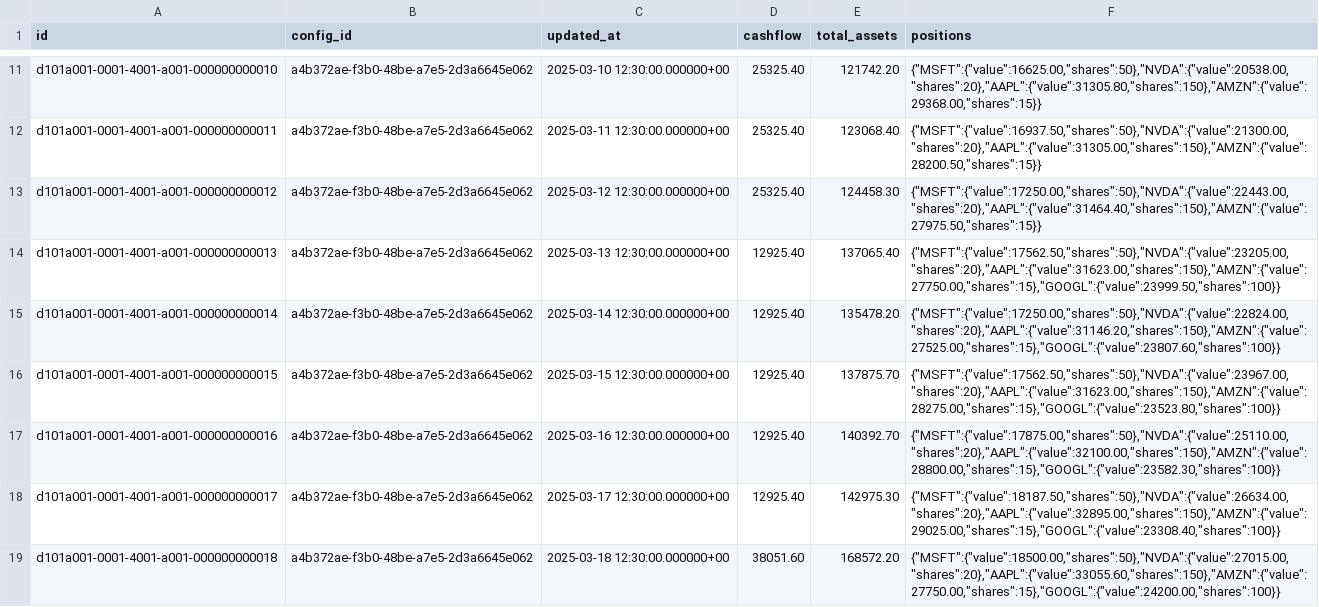
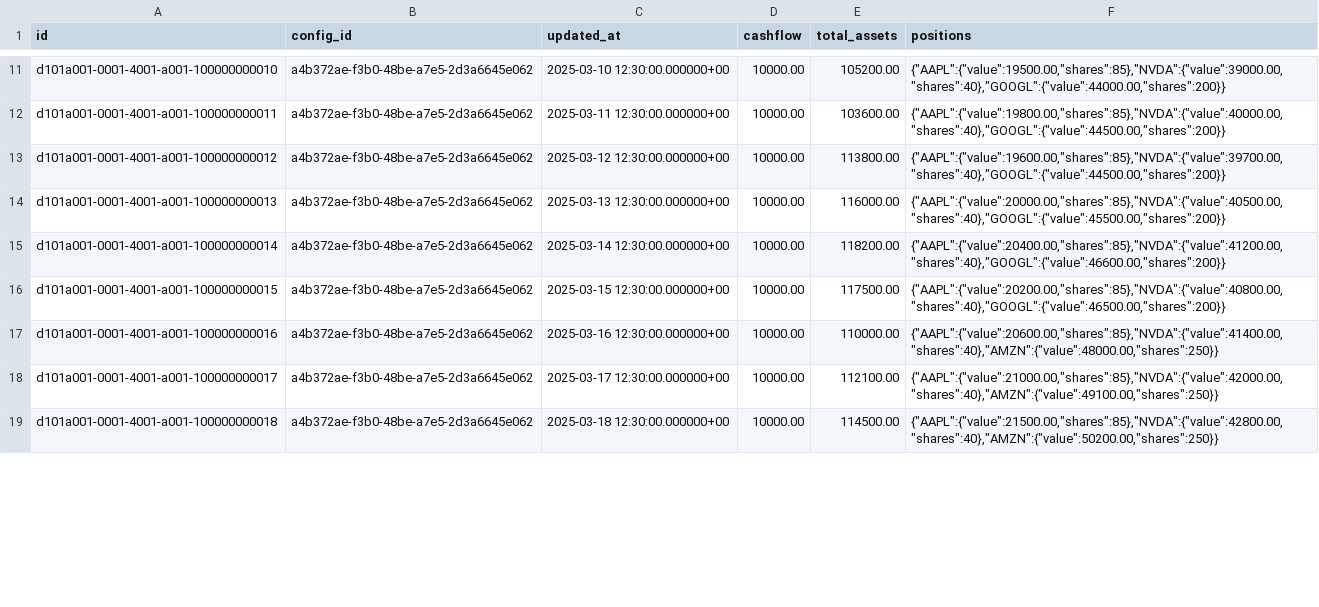
Before and after one commit to IatomicreactorI/deepfund, a CSV file: data/portfolio_rows.csv, drawn as a sheet; only a part is shown, gaps mark what is left out; the diff covers the shown part only; the diff names each change by its address in the sheet, - before the commit and + after, or states it on an @@ line.

```diff
--- a/data/portfolio_rows.csv
+++ b/data/portfolio_rows.csv
-A11 (id): d101a001-0001-4001-a001-000000000010
+A11 (id): d101a001-0001-4001-a001-100000000010
-D11:D13 (cashflow): 25325.40
+D11:D13 (cashflow): 10000.00
-E11 (total_assets): 121742.20
+E11 (total_assets): 105200.00
-F11 (positions): {"MSFT":{"value":16625.00,"shares":50},"NVDA":{"value":20538.00,"shares":20},"AAPL":{"value":31305.80,"shares":150},"AMZN":{"value":29368.00,"shares":15}}
+F11 (positions): {"AAPL":{"value":19500.00,"shares":85},"NVDA":{"value":39000.00,"shares":40},"GOOGL":{"value":44000.00,"shares":200}}
-A12 (id): d101a001-0001-4001-a001-000000000011
+A12 (id): d101a001-0001-4001-a001-100000000011
-E12 (total_assets): 123068.40
+E12 (total_assets): 103600.00
-F12 (positions): {"MSFT":{"value":16937.50,"shares":50},"NVDA":{"value":21300.00,"shares":20},"AAPL":{"value":31305.00,"shares":150},"AMZN":{"value":28200.50,"shares":15}}
+F12 (positions): {"AAPL":{"value":19800.00,"shares":85},"NVDA":{"value":40000.00,"shares":40},"GOOGL":{"value":44500.00,"shares":200}}
-A13 (id): d101a001-0001-4001-a001-000000000012
+A13 (id): d101a001-0001-4001-a001-100000000012
-E13 (total_assets): 124458.30
+E13 (total_assets): 113800.00
-F13 (positions): {"MSFT":{"value":17250.00,"shares":50},"NVDA":{"value":22443.00,"shares":20},"AAPL":{"value":31464.40,"shares":150},"AMZN":{"value":27975.50,"shares":15}}
+F13 (positions): {"AAPL":{"value":19600.00,"shares":85},"NVDA":{"value":39700.00,"shares":40},"GOOGL":{"value":44500.00,"shares":200}}
-A14 (id): d101a001-0001-4001-a001-000000000013
+A14 (id): d101a001-0001-4001-a001-100000000013
-D14:D18 (cashflow): 12925.40
+D14:D18 (cashflow): 10000.00
-E14 (total_assets): 137065.40
+E14 (total_assets): 116000.00
-F14 (positions): {"MSFT":{"value":17562.50,"shares":50},"NVDA":{"value":23205.00,"shares":20},"AAPL":{"value":31623.00,"shares":150},"AMZN":{"value":27750.00,"shares":15},"GOOGL":{"value":23999.50,"shares":100}}
+F14 (positions): {"AAPL":{"value":20000.00,"shares":85},"NVDA":{"value":40500.00,"shares":40},"GOOGL":{"value":45500.00,"shares":200}}
-A15 (id): d101a001-0001-4001-a001-000000000014
+A15 (id): d101a001-0001-4001-a001-100000000014
-E15 (total_assets): 135478.20
+E15 (total_assets): 118200.00
-F15 (positions): {"MSFT":{"value":17250.00,"shares":50},"NVDA":{"value":22824.00,"shares":20},"AAPL":{"value":31146.20,"shares":150},"AMZN":{"value":27525.00,"shares":15},"GOOGL":{"value":23807.60,"shares":100}}
+F15 (positions): {"AAPL":{"value":20400.00,"shares":85},"NVDA":{"value":41200.00,"shares":40},"GOOGL":{"value":46600.00,"shares":200}}
-A16 (id): d101a001-0001-4001-a001-000000000015
+A16 (id): d101a001-0001-4001-a001-100000000015
-E16 (total_assets): 137875.70
+E16 (total_assets): 117500.00
-F16 (positions): {"MSFT":{"value":17562.50,"shares":50},"NVDA":{"value":23967.00,"shares":20},"AAPL":{"value":31623.00,"shares":150},"AMZN":{"value":28275.00,"shares":15},"GOOGL":{"value":23523.80,"shares":100}}
+F16 (positions): {"AAPL":{"value":20200.00,"shares":85},"NVDA":{"value":40800.00,"shares":40},"GOOGL":{"value":46500.00,"shares":200}}
-A17 (id): d101a001-0001-4001-a001-000000000016
+A17 (id): d101a001-0001-4001-a001-100000000016
-E17 (total_assets): 140392.70
+E17 (total_assets): 110000.00
-F17 (positions): {"MSFT":{"value":17875.00,"shares":50},"NVDA":{"value":25110.00,"shares":20},"AAPL":{"value":32100.00,"shares":150},"AMZN":{"value":28800.00,"shares":15},"GOOGL":{"value":23582.30,"shares":100}}
+F17 (positions): {"AAPL":{"value":20600.00,"shares":85},"NVDA":{"value":41400.00,"shares":40},"AMZN":{"value":48000.00,"shares":250}}
-A18 (id): d101a001-0001-4001-a001-000000000017
+A18 (id): d101a001-0001-4001-a001-100000000017
-E18 (total_assets): 142975.30
+E18 (total_assets): 112100.00
-F18 (positions): {"MSFT":{"value":18187.50,"shares":50},"NVDA":{"value":26634.00,"shares":20},"AAPL":{"value":32895.00,"shares":150},"AMZN":{"value":29025.00,"shares":15},"GOOGL":{"value":23308.40,"shares":100}}
+F18 (positions): {"AAPL":{"value":21000.00,"shares":85},"NVDA":{"value":42000.00,"shares":40},"AMZN":{"value":49100.00,"shares":250}}
-A19 (id): d101a001-0001-4001-a001-000000000018
+A19 (id): d101a001-0001-4001-a001-100000000018
-D19 (cashflow): 38051.60
+D19 (cashflow): 10000.00
-E19 (total_assets): 168572.20
+E19 (total_assets): 114500.00
-F19 (positions): {"MSFT":{"value":18500.00,"shares":50},"NVDA":{"value":27015.00,"shares":20},"AAPL":{"value":33055.60,"shares":150},"AMZN":{"value":27750.00,"shares":15},"GOOGL":{"value":24200.00,"shares":100}}
+F19 (positions): {"AAPL":{"value":21500.00,"shares":85},"NVDA":{"value":42800.00,"shares":40},"AMZN":{"value":50200.00,"shares":250}}
```
Also changed, not shown: 85 edited cells elsewhere in this file, 8 other files.
